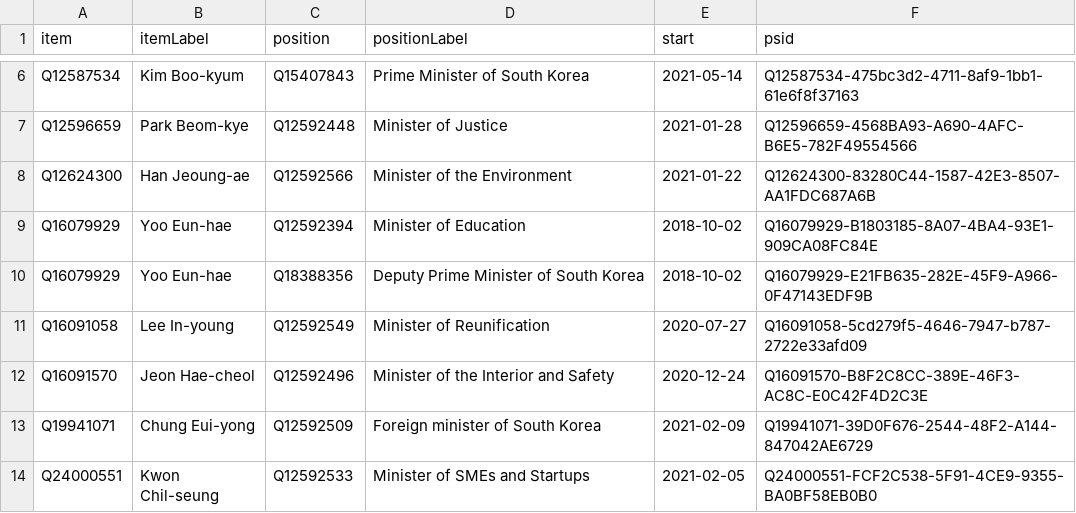
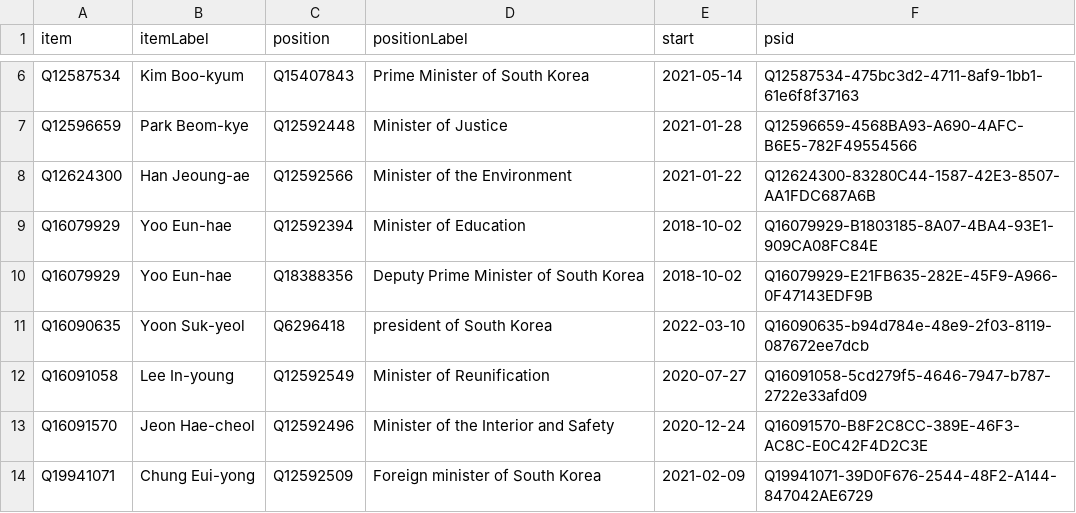
Before and after one commit to every-politician-scrapers/south-korea-ministers, a CSV file: wikidata/results/current-cabinet.csv, drawn as a sheet; only a part is shown, gaps mark what is left out; the shorter side is filled out with more unchanged rows.

Commit message:
Run SPARQL queries

```diff
--- a/wikidata/results/current-cabinet.csv
+++ b/wikidata/results/current-cabinet.csv
@@ -10,2 +10,3 @@ Q16079929,Yoo Eun-hae,Q12592394,Minister of Education,2018-10-02,Q16079929-B1803
 Q16079929,Yoo Eun-hae,Q18388356,Deputy Prime Minister of South Korea,2018-10-02,Q16079929-E21FB635-282E-45F9-A966-0F47143EDF9B
+Q16090635,Yoon Suk-yeol,Q6296418,president of South Korea,2022-03-10,Q16090635-b94d784e-48e9-2f03-8119-087672ee7dcb
 Q16091058,Lee In-young,Q12592549,Minister of Reunification,2020-07-27,Q16091058-5cd279f5-4646-7947-b787-2722e33afd09
```
